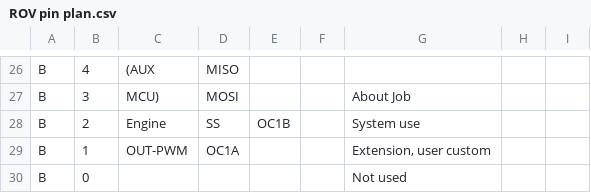
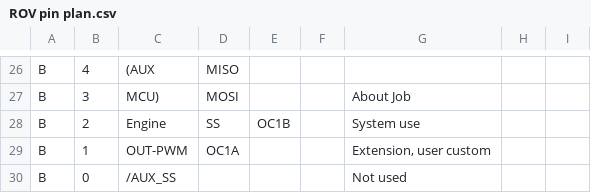
Before and after one commit to captdam/DD-40, a CSV file: ROV/controller/ROV pin plan.csv, drawn as a sheet; only a part is shown, gaps mark what is left out.

Commit message:
Update pin plan

```diff
--- a/ROV/controller/ROV pin plan.csv
+++ b/ROV/controller/ROV pin plan.csv
@@ -29,2 +29,2 @@ B,2,Engine,SS,OC1B,,System use,,
 B,1,OUT-PWM,OC1A,,,"Extension, user custom",,
-B,0,,,,,Not used,,
+B,0,/AUX_SS,,,,Not used,,
```
Also changed, not shown: 1 other file.
